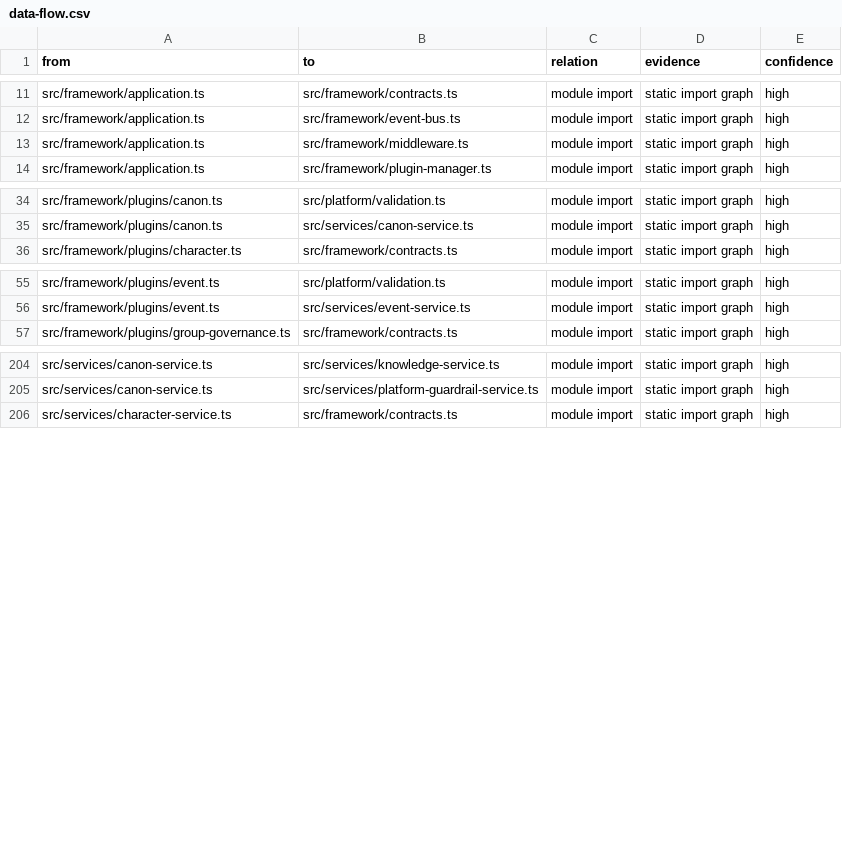
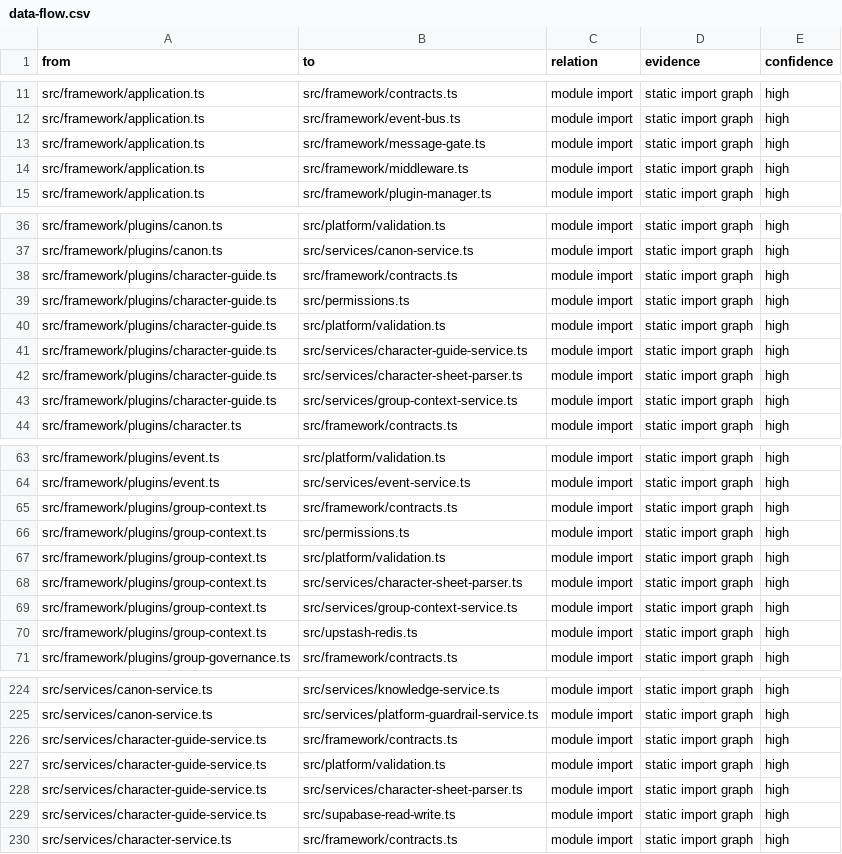
Before and after one commit to leenthequestmaster-code/Allybot, a CSV file: Codebase/tables/data-flow.csv, drawn as a sheet; only a part is shown, gaps mark what is left out; the diff covers the shown part only; the diff names each change by its address in the sheet, - before the commit and + after, or states it on an @@ line.

```diff
--- a/Codebase/tables/data-flow.csv
+++ b/Codebase/tables/data-flow.csv
+row 13: src/framework/application.ts | src/framework/message-gate.ts | module import | static import graph | high
+row 38: src/framework/plugins/character-guide.ts | src/framework/contracts.ts | module import | static import graph | high
+row 39: src/framework/plugins/character-guide.ts | src/permissions.ts | module import | static import graph | high
+row 40: src/framework/plugins/character-guide.ts | src/platform/validation.ts | module import | static import graph | high
+row 41: src/framework/plugins/character-guide.ts | src/services/character-guide-service.ts | module import | static import graph | high
+row 42: src/framework/plugins/character-guide.ts | src/services/character-sheet-parser.ts | module import | static import graph | high
+row 43: src/framework/plugins/character-guide.ts | src/services/group-context-service.ts | module import | static import graph | high
+row 65: src/framework/plugins/group-context.ts | src/framework/contracts.ts | module import | static import graph | high
+row 66: src/framework/plugins/group-context.ts | src/permissions.ts | module import | static import graph | high
+row 67: src/framework/plugins/group-context.ts | src/platform/validation.ts | module import | static import graph | high
+row 68: src/framework/plugins/group-context.ts | src/services/character-sheet-parser.ts | module import | static import graph | high
+row 69: src/framework/plugins/group-context.ts | src/services/group-context-service.ts | module import | static import graph | high
+row 70: src/framework/plugins/group-context.ts | src/upstash-redis.ts | module import | static import graph | high
+row 226: src/services/character-guide-service.ts | src/framework/contracts.ts | module import | static import graph | high
+row 227: src/services/character-guide-service.ts | src/platform/validation.ts | module import | static import graph | high
+row 228: src/services/character-guide-service.ts | src/services/character-sheet-parser.ts | module import | static import graph | high
+row 229: src/services/character-guide-service.ts | src/supabase-read-write.ts | module import | static import graph | high
```
Also changed, not shown: 21 added rows elsewhere in this file, Codebase/tables/commands.csv, Codebase/tables/config-catalog.csv, 44 other files.
